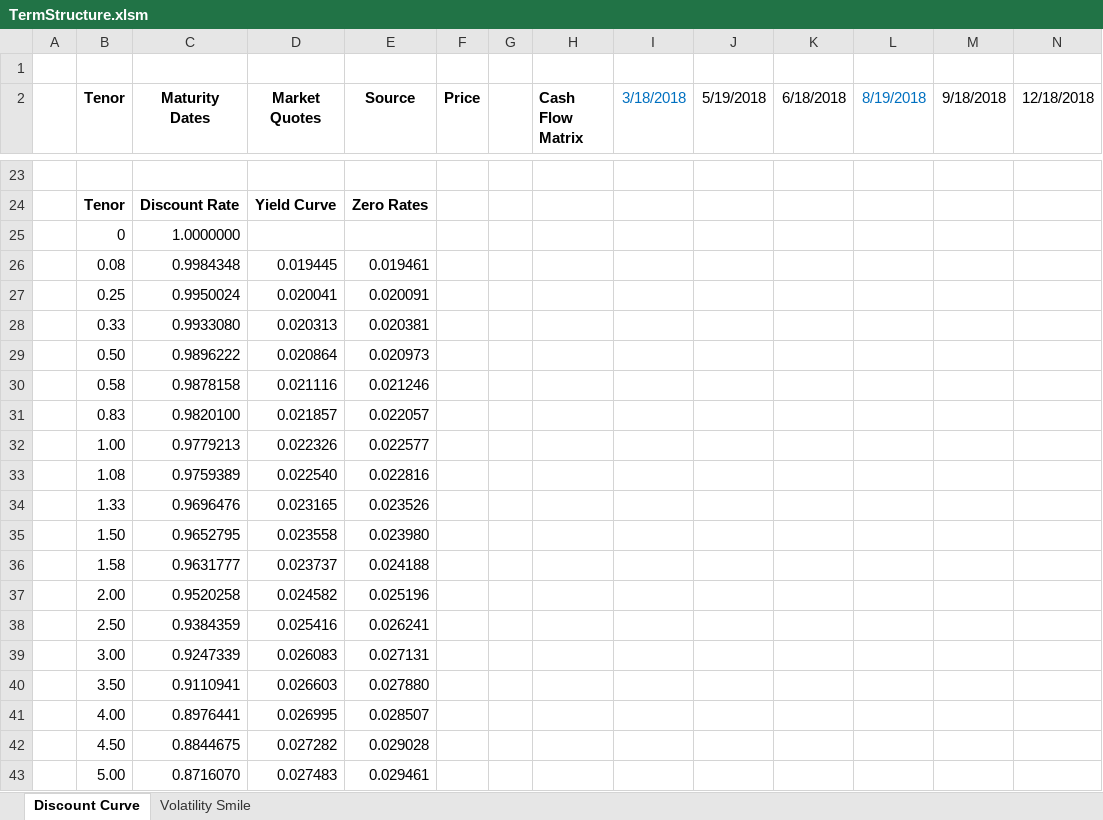
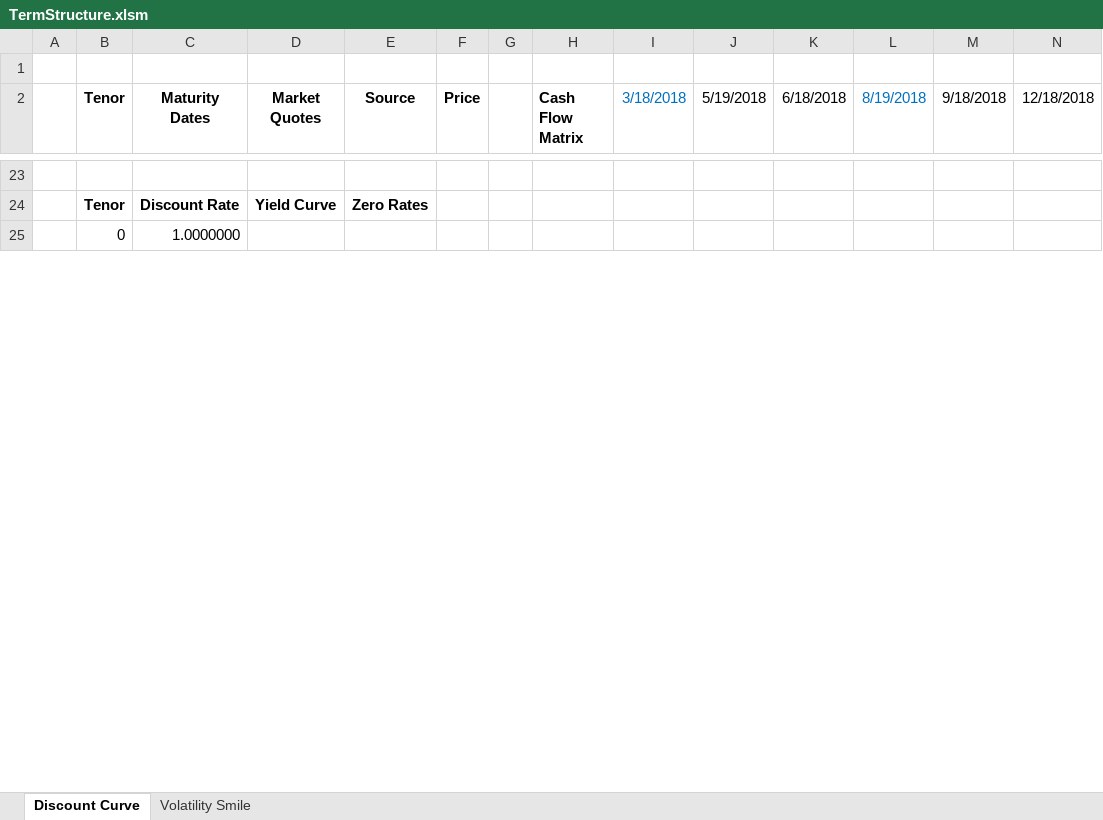
Before and after one commit to yshirai999/CFRM-530-Fixed-Income-Analytics, an Excel workbook: Homework/TermStructure.xlsm, sheet Discount Curve, drawn as a sheet; only a part is shown, gaps mark what is left out; values as stored, in another font and other column widths than the file's, no borders; charts and pictures not drawn; removed rows and columns are numbered as before the commit, all else as after; rows hold the shown columns only; the diff covers the shown part only; the diff names each change by its address in the sheet, - before the commit and + after, or states it on an @@ line.

Commit message:
TermStructureFile

```diff
--- a/Homework/TermStructure.xlsm (sheet Discount Curve)
+++ b/Homework/TermStructure.xlsm (sheet Discount Curve)
-row 26:  | 0.08 | 0.9984348 | 0.019445 | 0.019461
-row 27:  | 0.25 | 0.9950024 | 0.020041 | 0.020091
-row 28:  | 0.33 | 0.9933080 | 0.020313 | 0.020381
-row 29:  | 0.50 | 0.9896222 | 0.020864 | 0.020973
-row 30:  | 0.58 | 0.9878158 | 0.021116 | 0.021246
-row 31:  | 0.83 | 0.9820100 | 0.021857 | 0.022057
-row 32:  | 1.00 | 0.9779213 | 0.022326 | 0.022577
-row 33:  | 1.08 | 0.9759389 | 0.022540 | 0.022816
-row 34:  | 1.33 | 0.9696476 | 0.023165 | 0.023526
-row 35:  | 1.50 | 0.9652795 | 0.023558 | 0.023980
-row 36:  | 1.58 | 0.9631777 | 0.023737 | 0.024188
-row 37:  | 2.00 | 0.9520258 | 0.024582 | 0.025196
-row 38:  | 2.50 | 0.9384359 | 0.025416 | 0.026241
-row 39:  | 3.00 | 0.9247339 | 0.026083 | 0.027131
-row 40:  | 3.50 | 0.9110941 | 0.026603 | 0.027880
-row 41:  | 4.00 | 0.8976441 | 0.026995 | 0.028507
-row 42:  | 4.50 | 0.8844675 | 0.027282 | 0.029028
-row 43:  | 5.00 | 0.8716070 | 0.027483 | 0.029461
```
Also changed, not shown: 28 added rows and 10 removed rows elsewhere in this sheet, sheet Volatility Smile, charts or pictures.
